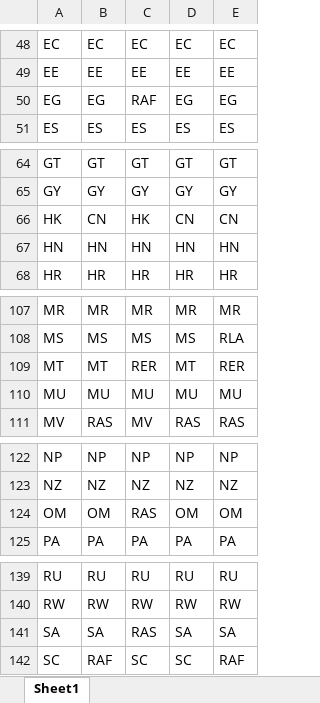
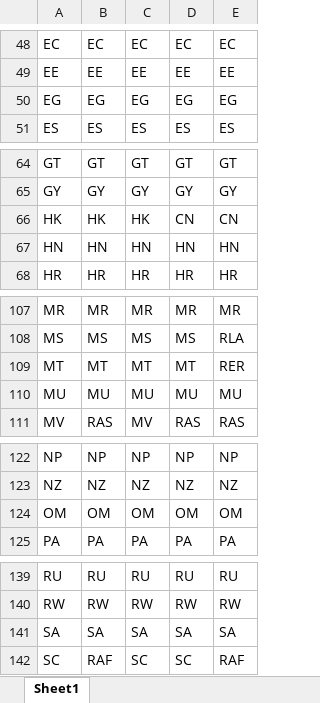
Before and after one commit to matthieu-str/Regiopremise, an Excel workbook: Data/regio_iw_geo_mapping.xlsx, sheet Sheet1, drawn as a sheet; only a part is shown, gaps mark what is left out; values as stored, in another font and other column widths than the file's, no borders; the diff covers the shown part only; the diff names each change by its address in the sheet, - before the commit and + after, or states it on an @@ line.

```diff
--- a/Data/regio_iw_geo_mapping.xlsx (sheet Sheet1)
+++ b/Data/regio_iw_geo_mapping.xlsx (sheet Sheet1)
-C50: RAF
+C50: EG
-B66: CN
+B66: HK
-C109: RER
+C109: MT
-C124: RAS
+C124: OM
-C141: RAS
+C141: SA
```
Also changed, not shown: 20 edited cells elsewhere in this sheet, Data/ei_iw_geo_mapping.xlsx.
